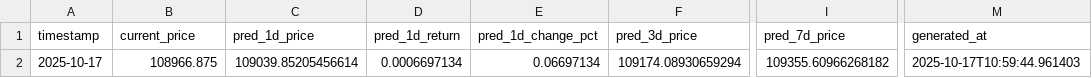
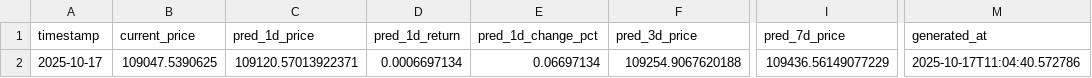
Before and after one commit to ying-jeanne/capstone_msba, a CSV file: data/predictions/daily_predictions.csv, drawn as a sheet; only a part is shown, gaps mark what is left out; the diff names each change by its address in the sheet, - before the commit and + after, or states it on an @@ line.

```diff
--- a/data/predictions/daily_predictions.csv
+++ b/data/predictions/daily_predictions.csv
-B2 (current_price): 108966.875
+B2 (current_price): 109047.5390625
-C2 (pred_1d_price): 109039.85205456614
+C2 (pred_1d_price): 109120.57013922371
-F2 (pred_3d_price): 109174.08930659294
+F2 (pred_3d_price): 109254.9067620188
-I2 (pred_7d_price): 109355.60966268182
+I2 (pred_7d_price): 109436.56149077229
-M2 (generated_at): 2025-10-17T10:59:44.961403
+M2 (generated_at): 2025-10-17T11:04:40.572786
```
Also changed, not shown: catboost_info/time_left.tsv, data/predictions/daily_predictions_history.csv, 10 other files.
